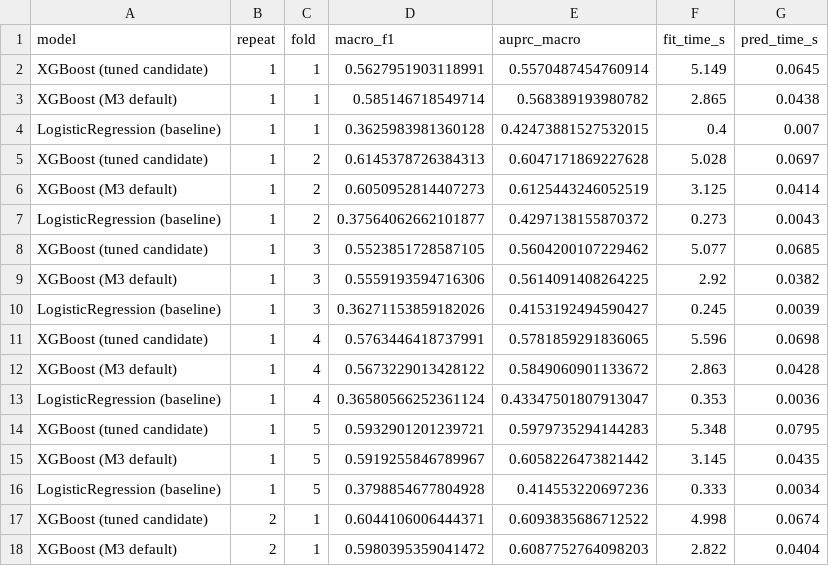
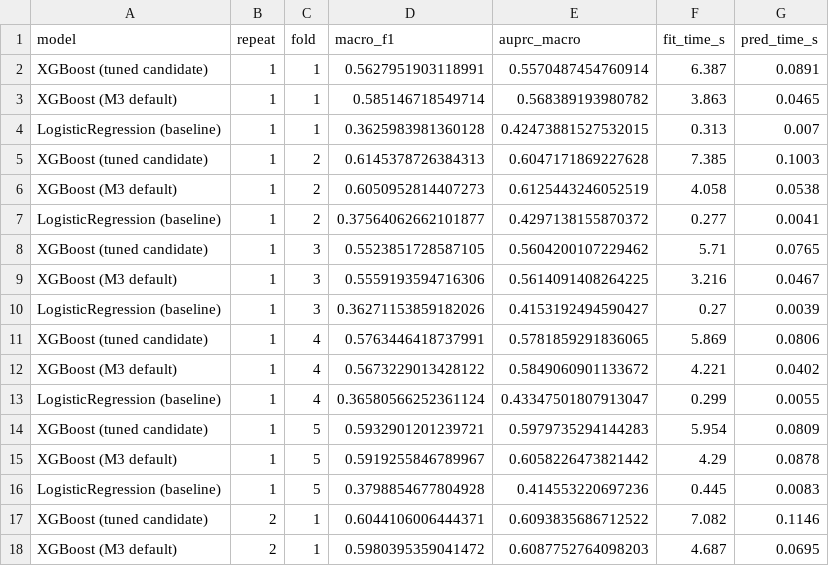
Before and after one commit to MA-Gondal/CIND-820-Capstone-Project, a CSV file: outputs/tables/repeated_cv_results.csv, drawn as a sheet; only a part is shown; the diff covers the shown part only.

```diff
--- a/outputs/tables/repeated_cv_results.csv
+++ b/outputs/tables/repeated_cv_results.csv
@@ -1,18 +1,18 @@
 model,repeat,fold,macro_f1,auprc_macro,fit_time_s,pred_time_s
-XGBoost (tuned candidate),1,1,0.5627951903118991,0.5570487454760914,5.149,0.0645
-XGBoost (M3 default),1,1,0.585146718549714,0.568389193980782,2.865,0.0438
-LogisticRegression (baseline),1,1,0.3625983981360128,0.42473881527532015,0.4,0.007
-XGBoost (tuned candidate),1,2,0.6145378726384313,0.6047171869227628,5.028,0.0697
-XGBoost (M3 default),1,2,0.6050952814407273,0.6125443246052519,3.125,0.0414
-LogisticRegression (baseline),1,2,0.37564062662101877,0.4297138155870372,0.273,0.0043
-XGBoost (tuned candidate),1,3,0.5523851728587105,0.5604200107229462,5.077,0.0685
-XGBoost (M3 default),1,3,0.5559193594716306,0.5614091408264225,2.92,0.0382
-LogisticRegression (baseline),1,3,0.36271153859182026,0.4153192494590427,0.245,0.0039
-XGBoost (tuned candidate),1,4,0.5763446418737991,0.5781859291836065,5.596,0.0698
-XGBoost (M3 default),1,4,0.5673229013428122,0.5849060901133672,2.863,0.0428
-LogisticRegression (baseline),1,4,0.36580566252361124,0.43347501807913047,0.353,0.0036
-XGBoost (tuned candidate),1,5,0.5932901201239721,0.5979735294144283,5.348,0.0795
-XGBoost (M3 default),1,5,0.5919255846789967,0.6058226473821442,3.145,0.0435
-LogisticRegression (baseline),1,5,0.3798854677804928,0.414553220697236,0.333,0.0034
-XGBoost (tuned candidate),2,1,0.6044106006444371,0.6093835686712522,4.998,0.0674
-XGBoost (M3 default),2,1,0.5980395359041472,0.6087752764098203,2.822,0.0404
+XGBoost (tuned candidate),1,1,0.5627951903118991,0.5570487454760914,6.387,0.0891
+XGBoost (M3 default),1,1,0.585146718549714,0.568389193980782,3.863,0.0465
+LogisticRegression (baseline),1,1,0.3625983981360128,0.42473881527532015,0.313,0.007
+XGBoost (tuned candidate),1,2,0.6145378726384313,0.6047171869227628,7.385,0.1003
+XGBoost (M3 default),1,2,0.6050952814407273,0.6125443246052519,4.058,0.0538
+LogisticRegression (baseline),1,2,0.37564062662101877,0.4297138155870372,0.277,0.0041
+XGBoost (tuned candidate),1,3,0.5523851728587105,0.5604200107229462,5.71,0.0765
+XGBoost (M3 default),1,3,0.5559193594716306,0.5614091408264225,3.216,0.0467
+LogisticRegression (baseline),1,3,0.36271153859182026,0.4153192494590427,0.27,0.0039
+XGBoost (tuned candidate),1,4,0.5763446418737991,0.5781859291836065,5.869,0.0806
+XGBoost (M3 default),1,4,0.5673229013428122,0.5849060901133672,4.221,0.0402
+LogisticRegression (baseline),1,4,0.36580566252361124,0.43347501807913047,0.299,0.0055
+XGBoost (tuned candidate),1,5,0.5932901201239721,0.5979735294144283,5.954,0.0809
+XGBoost (M3 default),1,5,0.5919255846789967,0.6058226473821442,4.29,0.0878
+LogisticRegression (baseline),1,5,0.3798854677804928,0.414553220697236,0.445,0.0083
+XGBoost (tuned candidate),2,1,0.6044106006444371,0.6093835686712522,7.082,0.1146
+XGBoost (M3 default),2,1,0.5980395359041472,0.6087752764098203,4.687,0.0695
```
Also changed, not shown: 55 edited cells elsewhere in this file, outputs/tables/efficiency_summary.csv, outputs/tables/hyperparameter_tuning_results.csv, 10 other files.
